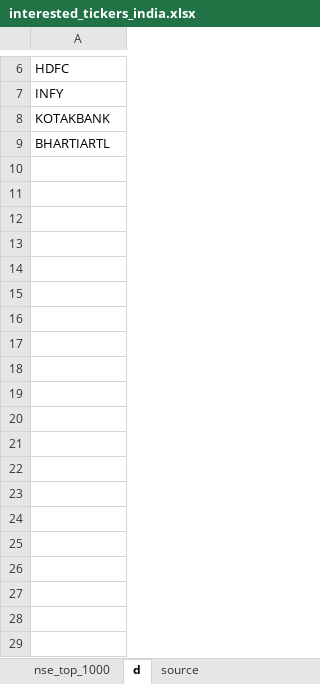
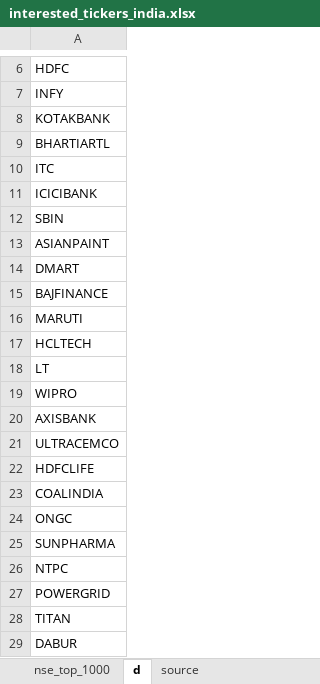
Before and after one commit to saeed349/Dash-Multi-Page-App-Template, an Excel workbook: Storage/minio/storage/airflow-files/interested_tickers_india.xlsx, sheet d, drawn as a sheet; only a part is shown, gaps mark what is left out; values as stored, in another font and other column widths than the file's, no borders; the diff covers the shown part only; the diff names each change by its address in the sheet, - before the commit and + after, or states it on an @@ line.

```diff
--- a/Storage/minio/storage/airflow-files/interested_tickers_india.xlsx (sheet d)
+++ b/Storage/minio/storage/airflow-files/interested_tickers_india.xlsx (sheet d)
+row 10: ITC
+row 11: ICICIBANK
+row 12: SBIN
+row 13: ASIANPAINT
+row 14: DMART
+row 15: BAJFINANCE
+row 16: MARUTI
+row 17: HCLTECH
+row 18: LT
+row 19: WIPRO
+row 20: AXISBANK
+row 21: ULTRACEMCO
+row 22: HDFCLIFE
+row 23: COALINDIA
+row 24: ONGC
+row 25: SUNPHARMA
+row 26: NTPC
+row 27: POWERGRID
+row 28: TITAN
+row 29: DABUR
```
Also changed, not shown: 972 added rows elsewhere in this sheet, 5 other files.
